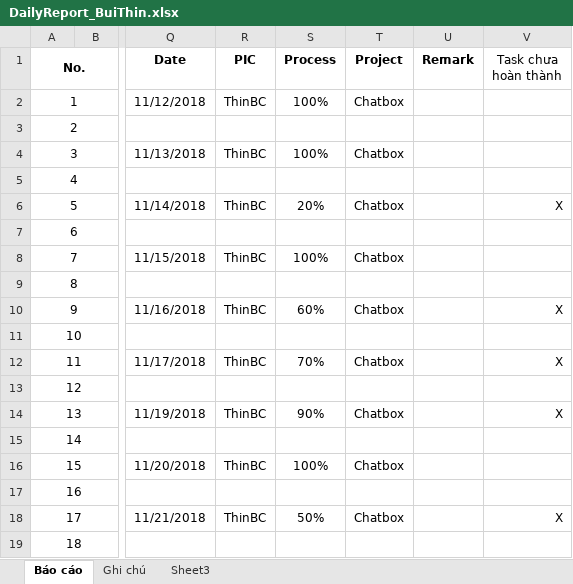
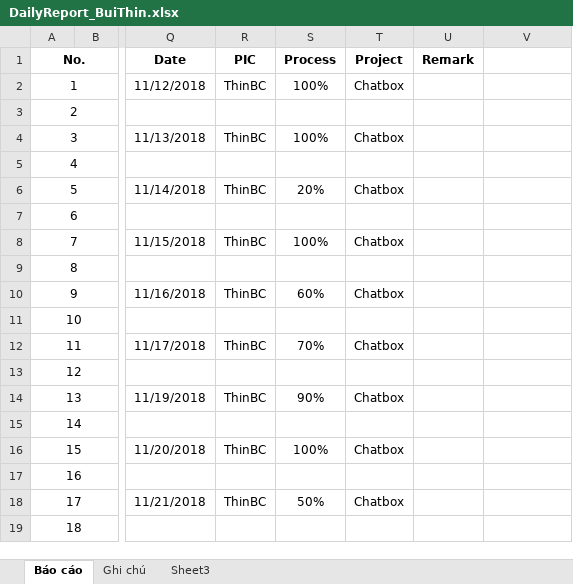
Before and after one commit to pcadev/Reports, an Excel workbook: DailyReport/DailyReport_BuiThin.xlsx, sheet Báo cáo, drawn as a sheet; only a part is shown, gaps mark what is left out; values as stored, in another font and other column widths than the file's, no borders; conditional formats not drawn; the diff covers the shown part only; the diff names each change by its address in the sheet, - before the commit and + after, or states it on an @@ line.

Commit message:
Report 12/04/2018

```diff
--- a/DailyReport/DailyReport_BuiThin.xlsx (sheet Báo cáo)
+++ b/DailyReport/DailyReport_BuiThin.xlsx (sheet Báo cáo)
-V1: Task chưa hoàn thành
+V1: (empty)
-V6: X
+V6: (empty)
-V10: X
+V10: (empty)
-V12: X
+V12: (empty)
-V14: X
+V14: (empty)
-V18: X
+V18: (empty)
```
Also changed, not shown: 46 edited cells elsewhere in this sheet, formulas that keep their value, charts or pictures.
